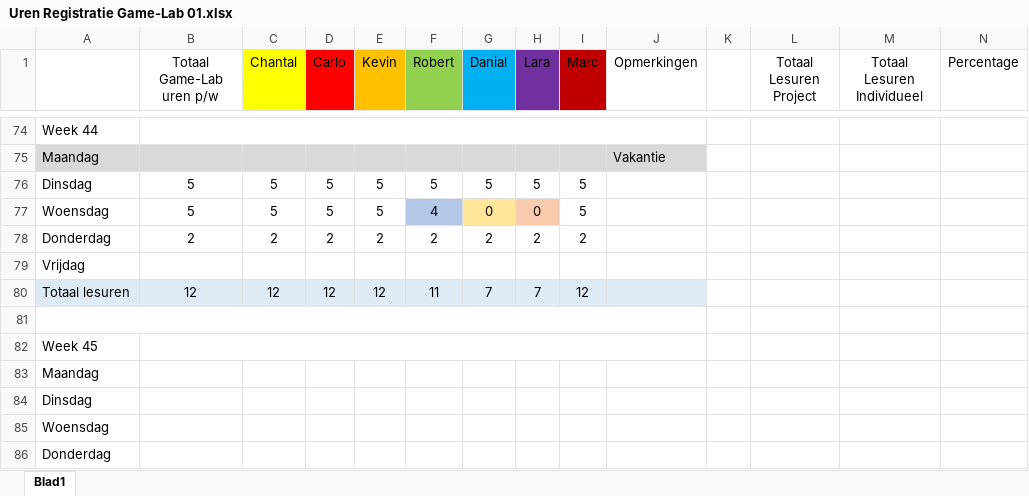
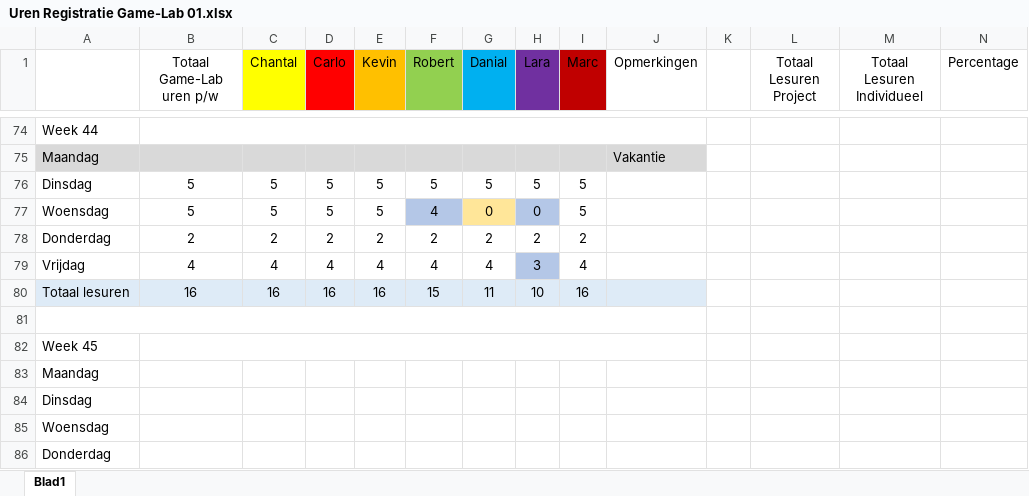
Before and after one commit to DanialVEVO/Gamelab1, an Excel workbook: Uren Registratie Game-Lab 01.xlsx, sheet Blad1, drawn as a sheet; only a part is shown, gaps mark what is left out; values as stored, in another font and other column widths than the file's, no borders; removed rows and columns are numbered as before the commit, all else as after; rows hold the shown columns only; the diff covers the shown part only; the diff names each change by its address in the sheet, - before the commit and + after, or states it on an @@ line.

Commit message:
Scripts sortout, uren reg, lvl 1 edits

```diff
--- a/Uren Registratie Game-Lab 01.xlsx (sheet Blad1)
+++ b/Uren Registratie Game-Lab 01.xlsx (sheet Blad1)
-H77 fill: #F8CBAD
+H77 fill: #B4C7E7
-row 79: Vrijdag
-row 80: Totaal lesuren | 12 | 12 | 12 | 12 | 11 | 7 | 7 | 12
+row 79: Vrijdag | 4 | 4 | 4 | 4 | 4 | 4 | 3 | 4
+row 80: Totaal lesuren | 16 | 16 | 16 | 16 | 15 | 11 | 10 | 16
```
Also changed, not shown: 22 edited cells and cell formats elsewhere in this sheet, 5 other files.
